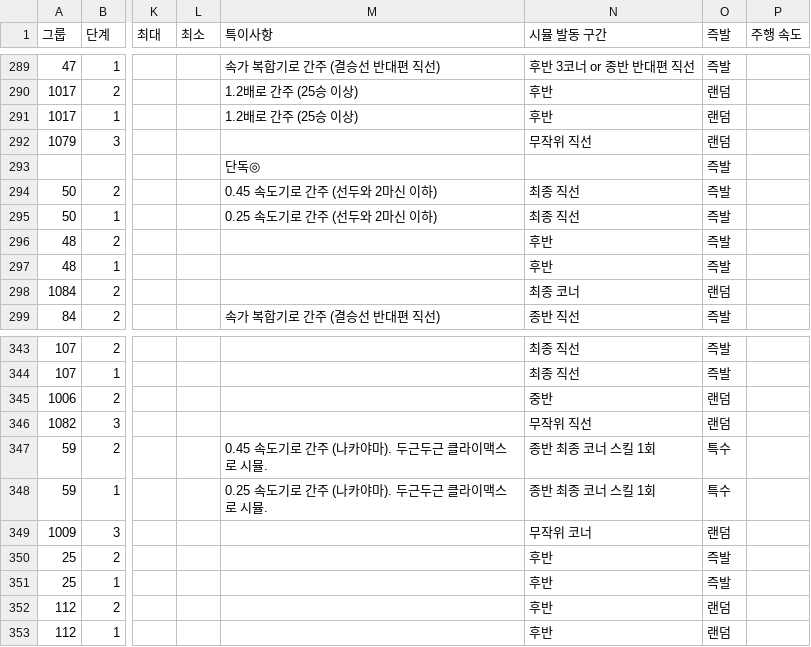
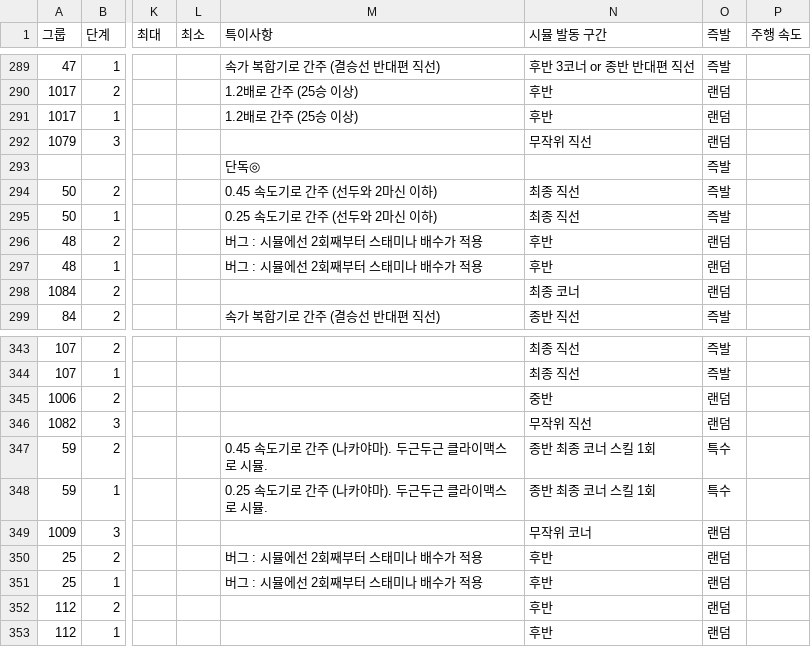
Before and after one commit to Ravenclaw5874/Auto-Bashin-Table-Generator, a CSV file: 스킬DB - 1주년~.csv, drawn as a sheet; only a part is shown, gaps mark what is left out; the diff names each change by its address in the sheet, - before the commit and + after, or states it on an @@ line.

Commit message:
수맥퀸, 브라이트 즉발 변경 및 버그 설명 추가

```diff
--- a/스킬DB - 1주년~.csv
+++ b/스킬DB - 1주년~.csv
-M296:M297 (특이사항): (empty)
+M296:M297 (특이사항): 버그 : 시뮬에선 2회째부터 스태미나 배수가 적용
-O296:O297 (즉발): 즉발
+O296:O297 (즉발): 랜덤
-M350:M351 (특이사항): (empty)
+M350:M351 (특이사항): 버그 : 시뮬에선 2회째부터 스태미나 배수가 적용
-O350:O351 (즉발): 즉발
+O350:O351 (즉발): 랜덤
```
